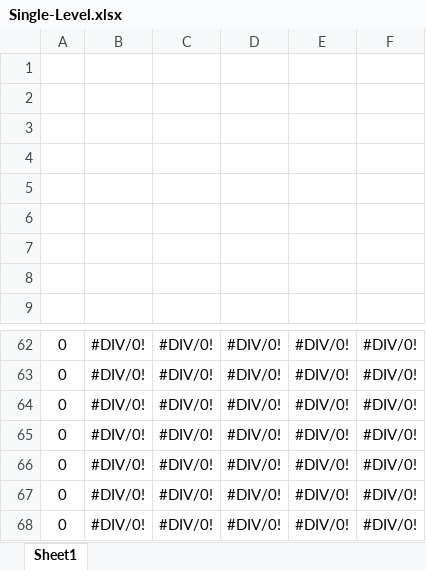
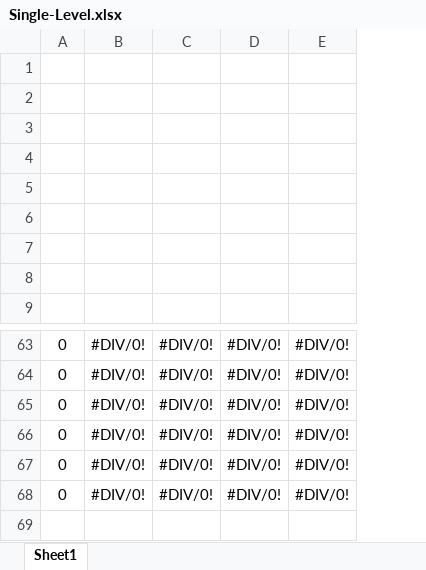
Before and after one commit to EdgarIgnite16/SGU-Course, an Excel workbook: Nam3_HK1/CSDL_SQL_Plus/Baitap/!TieuLuan/Single-Level.xlsx, sheet Sheet1, drawn as a sheet; only a part is shown, gaps mark what is left out; values as stored, in another font and other column widths than the file's, no borders; removed rows and columns are numbered as before the commit, all else as after; the diff covers the shown part only; the diff names each change by its address in the sheet, - before the commit and + after, or states it on an @@ line.

```diff
--- a/Nam3_HK1/CSDL_SQL_Plus/Baitap/!TieuLuan/Single-Level.xlsx (sheet Sheet1)
+++ b/Nam3_HK1/CSDL_SQL_Plus/Baitap/!TieuLuan/Single-Level.xlsx (sheet Sheet1)
-column F, rows 62-67: all #DIV/0!
-row 68: 0 | #DIV/0! | #DIV/0! | #DIV/0! | #DIV/0! | #DIV/0!
```
Also changed, not shown: 3 added rows, 2 removed rows, 13 edited cells and cell formats elsewhere in this sheet, formulas that keep their value, .FileQuanTrong/22-23/TKB-HK2-22-23.xlsx, 11 other files.
